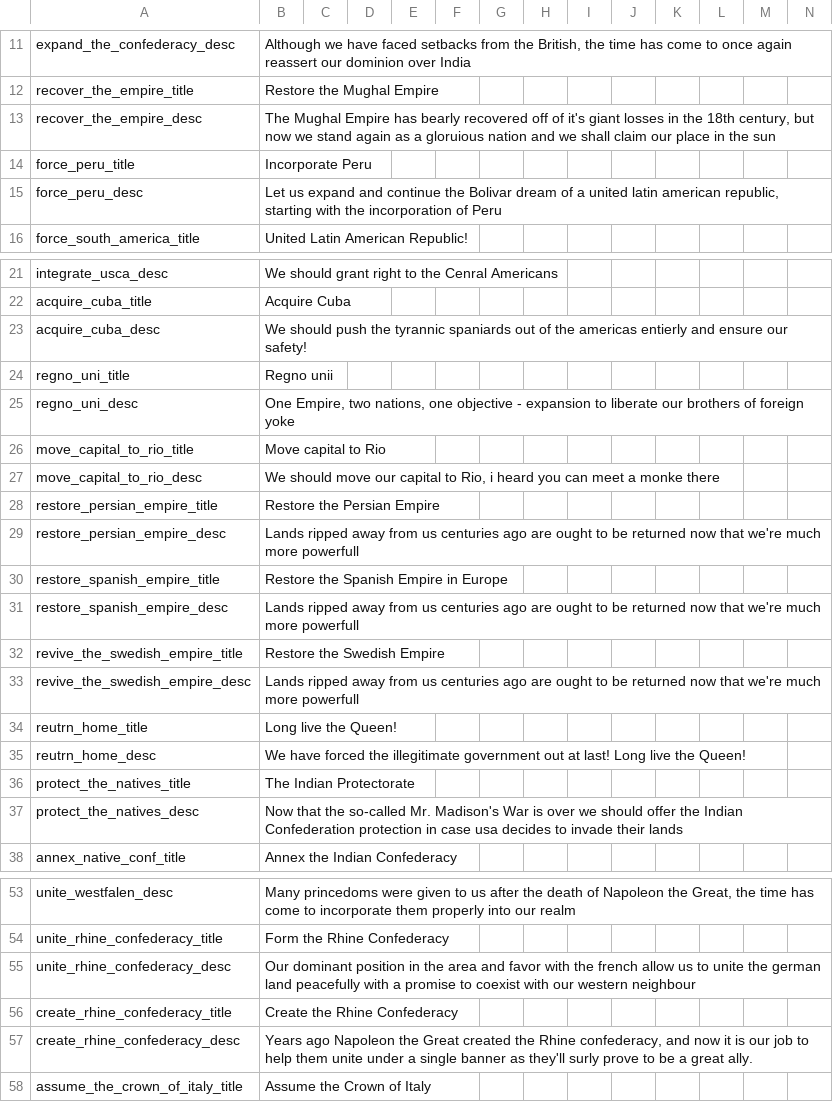
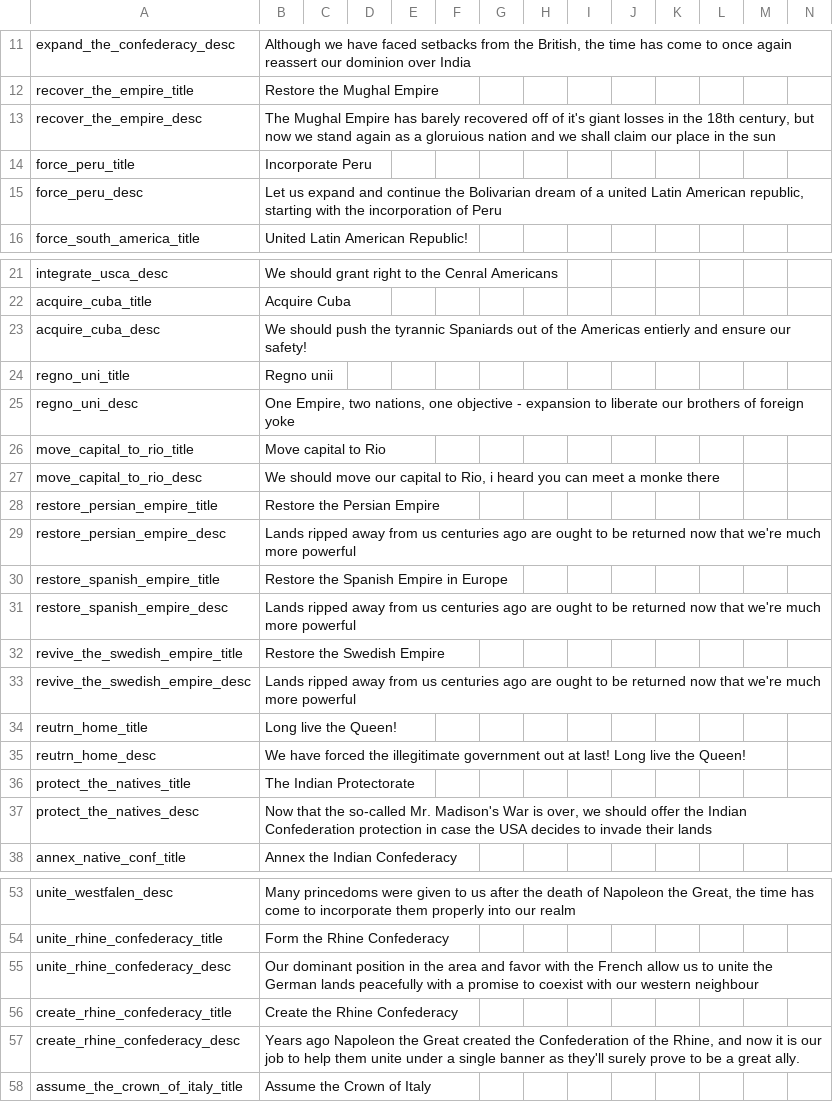
Before and after one commit to MaTi5893/Napoleon-s-Legacy-Remastered, a CSV file: Napoleon's Legacy_Remake/localisation/NL_remake_decisions.csv, drawn as a sheet; only a part is shown, gaps mark what is left out.

Commit message:
me when typos
not even gonna try to fix the Polglish, just the typos.

```diff
--- a/Napoleon's Legacy_Remake/localisation/NL_remake_decisions.csv
+++ b/Napoleon's Legacy_Remake/localisation/NL_remake_decisions.csv
@@ -12,5 +12,5 @@ expand_the_confederacy_desc;Although we have faced setbacks from the British, th
 recover_the_empire_title;Restore the Mughal Empire;;;;;;;;;;;;
-recover_the_empire_desc;The Mughal Empire has bearly recovered off of it's giant losses in the 18th century, but now we stand again as a gloruious nation and we shall claim our place in the sun;;;;;;;;;;;;
+recover_the_empire_desc;The Mughal Empire has barely recovered off of it's giant losses in the 18th century, but now we stand again as a gloruious nation and we shall claim our place in the sun;;;;;;;;;;;;
 force_peru_title;Incorporate Peru;;;;;;;;;;;;
-force_peru_desc;Let us expand and continue the Bolivar dream of a united latin american republic, starting with the incorporation of Peru;;;;;;;;;;;;
+force_peru_desc;Let us expand and continue the Bolivarian dream of a united Latin American republic, starting with the incorporation of Peru;;;;;;;;;;;;
 force_south_america_title;United Latin American Republic!;;;;;;;;;;;;
@@ -22,3 +22,3 @@ integrate_usca_desc;We should grant right to the Cenral Americans;;;;;;;;;;;;
 acquire_cuba_title;Acquire Cuba;;;;;;;;;;;;
-acquire_cuba_desc;We should push the tyrannic spaniards out of the americas entierly and ensure our safety!;;;;;;;;;;;;
+acquire_cuba_desc;We should push the tyrannic Spaniards out of the Americas entierly and ensure our safety!;;;;;;;;;;;;
 regno_uni_title;Regno unii;;;;;;;;;;;;
@@ -28,7 +28,7 @@ move_capital_to_rio_desc;We should move our capital to Rio, i heard you can meet
 restore_persian_empire_title;Restore the Persian Empire;;;;;;;;;;;;
-restore_persian_empire_desc;Lands ripped away from us centuries ago are ought to be returned now that we're much more powerfull;;;;;;;;;;;;
+restore_persian_empire_desc;Lands ripped away from us centuries ago are ought to be returned now that we're much more powerful;;;;;;;;;;;;
 restore_spanish_empire_title;Restore the Spanish Empire in Europe;;;;;;;;;;;;
-restore_spanish_empire_desc;Lands ripped away from us centuries ago are ought to be returned now that we're much more powerfull;;;;;;;;;;;;
+restore_spanish_empire_desc;Lands ripped away from us centuries ago are ought to be returned now that we're much more powerful;;;;;;;;;;;;
 revive_the_swedish_empire_title;Restore the Swedish Empire;;;;;;;;;;;;
-revive_the_swedish_empire_desc;Lands ripped away from us centuries ago are ought to be returned now that we're much more powerfull;;;;;;;;;;;;
+revive_the_swedish_empire_desc;Lands ripped away from us centuries ago are ought to be returned now that we're much more powerful;;;;;;;;;;;;
 reutrn_home_title;Long live the Queen!;;;;;;;;;;;;
@@ -36,3 +36,3 @@ reutrn_home_desc;We have forced the illegitimate government out at last! Long li
 protect_the_natives_title;The Indian Protectorate;;;;;;;;;;;;
-protect_the_natives_desc;Now that the so-called Mr. Madison's War is over we should offer the Indian Confederation protection in case usa decides to invade their lands;;;;;;;;;;;;
+protect_the_natives_desc;Now that the so-called Mr. Madison's War is over, we should offer the Indian Confederation protection in case the USA decides to invade their lands;;;;;;;;;;;;
 annex_native_conf_title;Annex the Indian Confederacy;;;;;;;;;;;;
@@ -54,5 +54,5 @@ unite_westfalen_desc;Many princedoms were given to us after the death of Napoleo
 unite_rhine_confederacy_title;Form the Rhine Confederacy;;;;;;;;;;;;
-unite_rhine_confederacy_desc;Our dominant position in the area and favor with the french allow us to unite the german land peacefully with a promise to coexist with our western neighbour;;;;;;;;;;;;
+unite_rhine_confederacy_desc;Our dominant position in the area and favor with the French allow us to unite the German lands peacefully with a promise to coexist with our western neighbour;;;;;;;;;;;;
 create_rhine_confederacy_title;Create the Rhine Confederacy;;;;;;;;;;;;
-create_rhine_confederacy_desc;Years ago Napoleon the Great created the Rhine confederacy, and now it is our job to help them unite under a single banner as they'll surly prove to be a great ally.;;;;;;;;;;;;
+create_rhine_confederacy_desc;Years ago Napoleon the Great created the Confederation of the Rhine, and now it is our job to help them unite under a single banner as they'll surely prove to be a great ally.;;;;;;;;;;;;
 assume_the_crown_of_italy_title;Assume the Crown of Italy;;;;;;;;;;;;
```
